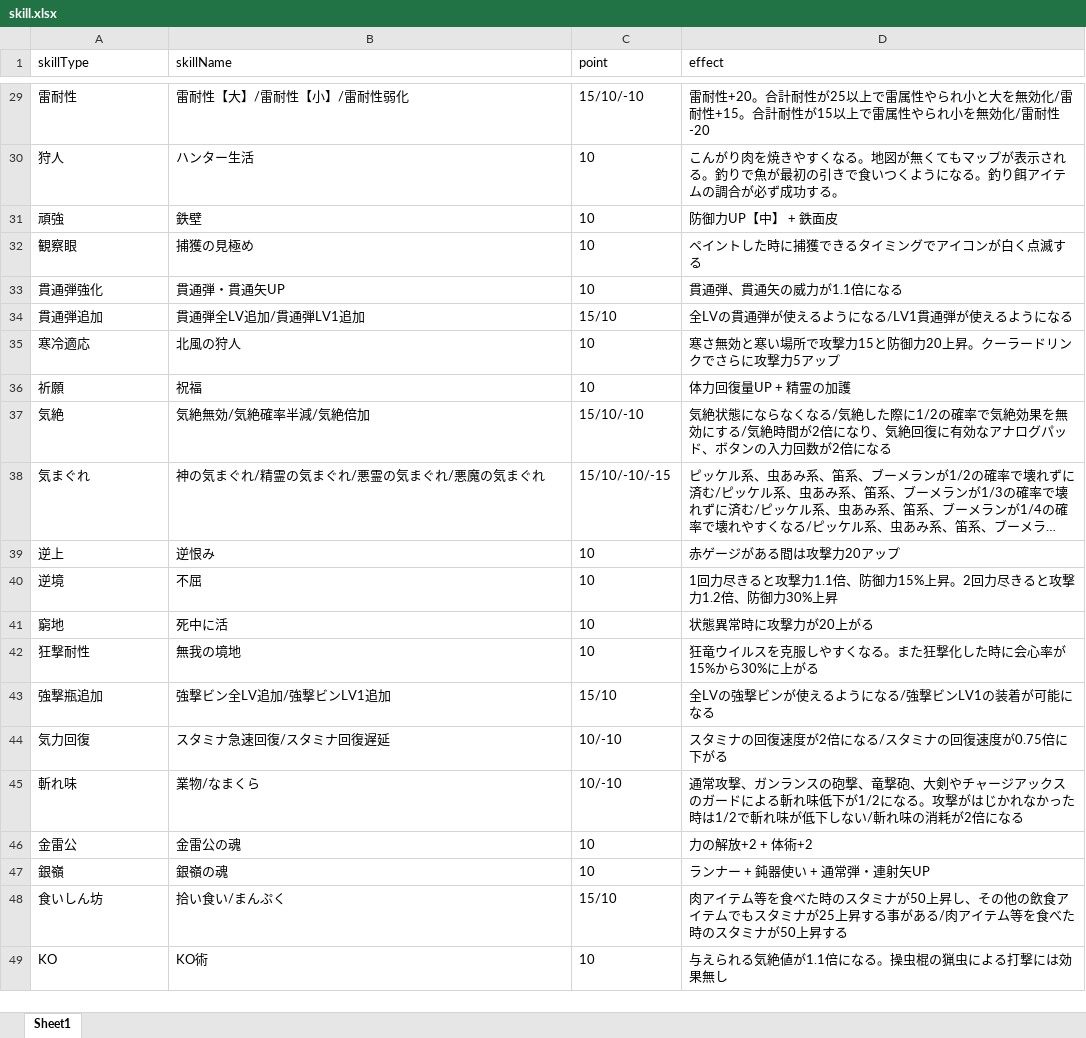
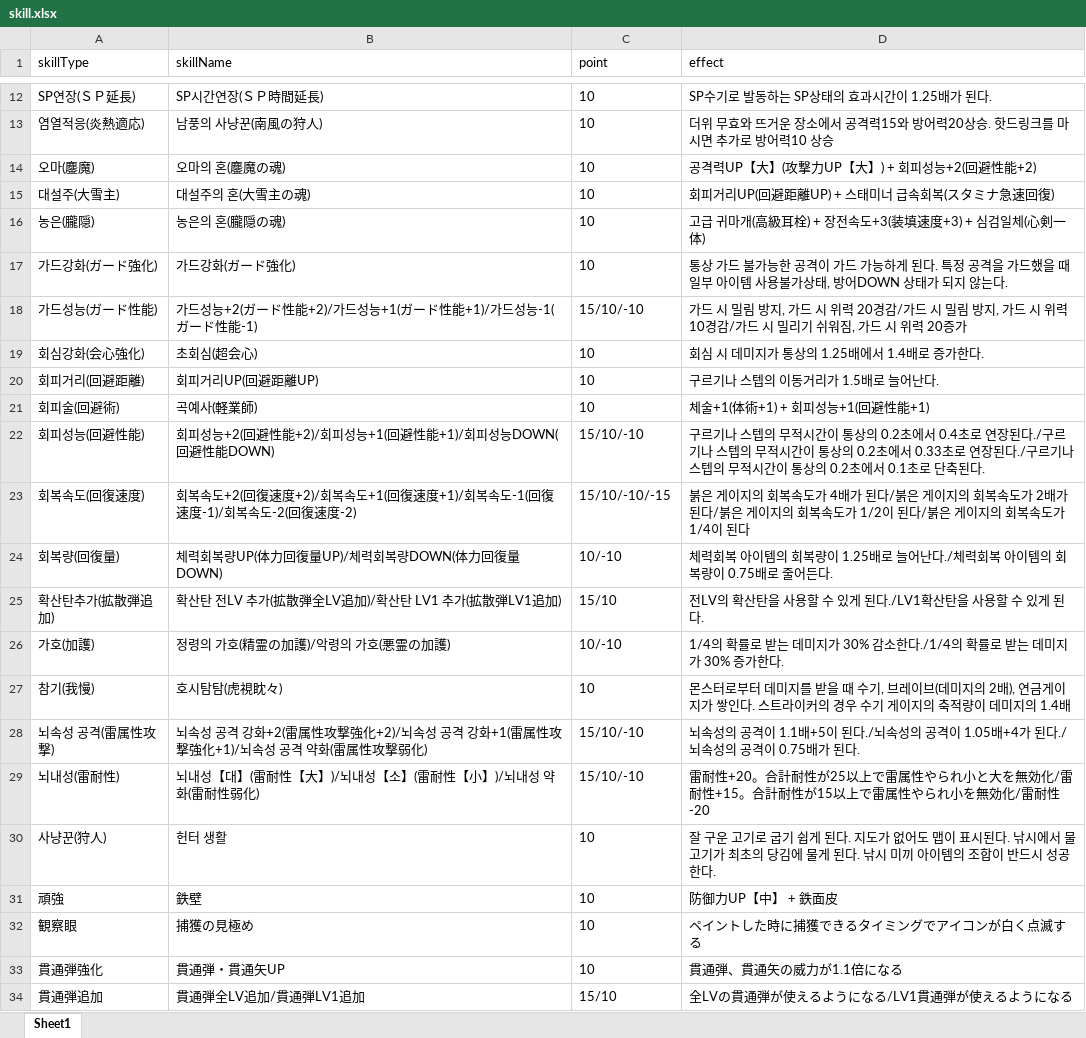
Before and after one commit to aiirohituzi/MHXXInfo, an Excel workbook: skill.xlsx, sheet Sheet1, drawn as a sheet; only a part is shown, gaps mark what is left out; the shorter side is filled out with more unchanged rows; long unchanged cells end in …; values as stored, in another font and other column widths than the file's, no borders; removed rows and columns are numbered as before the commit, all else as after; the diff covers the shown part only; the diff names each change by its address in the sheet, - before the commit and + after, or states it on an @@ line.

Commit message:
Skill information translation. (~30)

```diff
--- a/skill.xlsx (sheet Sheet1)
+++ b/skill.xlsx (sheet Sheet1)
+row 12: SP연장(ＳＰ延長) | SP시간연장(ＳＰ時間延長) | 10 | SP수기로 발동하는 SP상태의 효과시간이 1.25배가 된다.
+row 13: 염열적응(炎熱適応) | 남풍의 사냥꾼(南風の狩人) | 10 | 더위 무효와 뜨거운 장소에서 공격력15와 방어력20상승. 핫드링크를 마시면 추가로 방어력10 상승
+row 14: 오마(鏖魔) | 오마의 혼(鏖魔の魂) | 10 | 공격력UP【大】(攻撃力UP【大】) + 회피성능+2(回避性能+2)
+row 15: 대설주(大雪主) | 대설주의 혼(大雪主の魂) | 10 | 회피거리UP(回避距離UP) + 스태미너 급속회복(スタミナ急速回復)
+row 16: 농은(朧隠) | 농은의 혼(朧隠の魂) | 10 | 고급 귀마개(高級耳栓) + 장전속도+3(装填速度+3) + 심검일체(心剣一体)
+row 17: 가드강화(ガード強化) | 가드강화(ガード強化) | 10 | 통상 가드 불가능한 공격이 가드 가능하게 된다. 특정 공격을 가드했을 때 일부 아이템 사용불가상태, 방어DOWN 상태가 되지 않는다.
+row 18: 가드성능(ガード性能) | 가드성능+2(ガード性能+2)/가드성능+1(ガード性能+1)/가드성능-1(ガード性能-1) | 15/10/-10 | 가드 시 밀림 방지, 가드 시 위력 20경감/가드 시 밀림 방지, 가드 시 위력 10경감/가드 시 밀리기 쉬워짐, 가드 시 위력 20증가
+row 19: 회심강화(会心強化) | 초회심(超会心) | 10 | 회심 시 데미지가 통상의 1.25배에서 1.4배로 증가한다.
+row 20: 회피거리(回避距離) | 회피거리UP(回避距離UP) | 10 | 구르기나 스텝의 이동거리가 1.5배로 늘어난다.
+row 21: 회피술(回避術) | 곡예사(軽業師) | 10 | 체술+1(体術+1) + 회피성능+1(回避性能+1)
+row 22: 회피성능(回避性能) | 회피성능+2(回避性能+2)/회피성능+1(回避性能+1)/회피성능DOWN(回避性能DOWN) | 15/10/-10 | 구르기나 스텝의 무적시간이 통상의 0.2초에서 0.4초로 연장된다./구르기나 스텝의 무적시간이 통상의 0.2초에서 0.33초로 연장된다./구르기나 스텝의 무적시간이 통상의 0.2초에서 0.1초로 단축된다.
+row 23: 회복속도(回復速度) | 회복속도+2(回復速度+2)/회복속도+1(回復速度+1)/회복속도-1(回復速度-1)/회복속도-2(回復速度-2) | 15/10/-10/-15 | 붉은 게이지의 회복속도가 4배가 된다/붉은 게이지의 회복속도가 2배가 된다/붉은 게이지의 회복속도가 1/2이 된다/붉은 게이지의 회복속도가 1/4이 된다
+row 24: 회복량(回復量) | 체력회복량UP(体力回復量UP)/체력회복량DOWN(体力回復量DOWN) | 10/-10 | 체력회복 아이템의 회복량이 1.25배로 늘어난다./체력회복 아이템의 회복량이 0.75배로 줄어든다.
+row 25: 확산탄추가(拡散弾追加) | 확산탄 전LV 추가(拡散弾全LV追加)/확산탄 LV1 추가(拡散弾LV1追加) | 15/10 | 전LV의 확산탄을 사용할 수 있게 된다./LV1확산탄을 사용할 수 있게 된다.
+row 26: 가호(加護) | 정령의 가호(精霊の加護)/악령의 가호(悪霊の加護) | 10/-10 | 1/4의 확률로 받는 데미지가 30% 감소한다./1/4의 확률로 받는 데미지가 30% 증가한다.
+row 27: 참기(我慢) | 호시탐탐(虎視眈々) | 10 | 몬스터로부터 데미지를 받을 때 수기, 브레이브(데미지의 2배), 연금게이지가 쌓인다. 스트라이커의 경우 수기 게이지의 축적량이 데미지의 1.4배
+row 28: 뇌속성 공격(雷属性攻撃) | 뇌속성 공격 강화+2(雷属性攻撃強化+2)/뇌속성 공격 강화+1(雷属性攻撃強化+1)/뇌속성 공격 약화(雷属性攻撃弱化) | 15/10/-10 | 뇌속성의 공격이 1.1배+5이 된다./뇌속성의 공격이 1.05배+4가 된다./뇌속성의 공격이 0.75배가 된다.
-A29 (skillType): 雷耐性
+A29 (skillType): 뇌내성(雷耐性)
-B29 (skillName): 雷耐性【大】/雷耐性【小】/雷耐性弱化
+B29 (skillName): 뇌내성【대】(雷耐性【大】)/뇌내성【소】(雷耐性【小】)/뇌내성 약화(雷耐性弱化)
-row 30: 狩人 | ハンター生活 | 10 | こんがり肉を焼きやすくなる。地図が無くてもマップが表示される。釣りで魚が最初の引きで食いつくようになる。釣り餌アイテムの調合が必ず成功する。
+row 30: 사냥꾼(狩人) | 헌터 생활 | 10 | 잘 구운 고기로 굽기 쉽게 된다. 지도가 없어도 맵이 표시된다. 낚시에서 물고기가 최초의 당김에 물게 된다. 낚시 미끼 아이템의 조합이 반드시 성공한다.
```
Also changed, not shown: 10 added rows and 27 removed rows elsewhere in this sheet.
